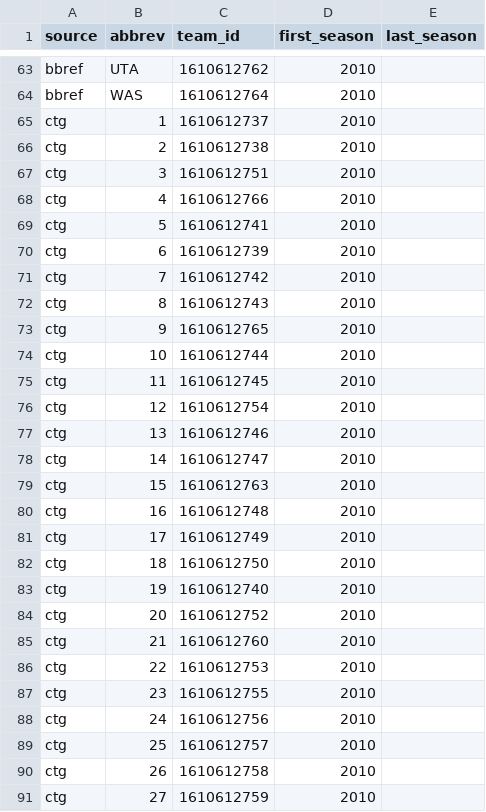
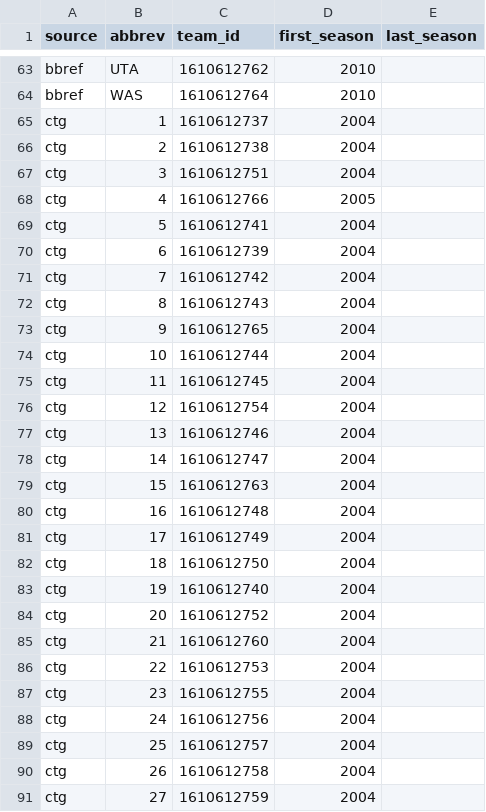
Before and after one commit to llimllib/nba_data, a CSV file: pipeline/team_abbrevs.csv, drawn as a sheet; only a part is shown, gaps mark what is left out; the diff covers the shown part only.

Commit message:
ctg: backfill the league summary to 2004, CTG's first season (#113)
CTG's team ids are kept through moves (21 is Seattle, 19 New Orleans/
Oklahoma City, 3 New Jersey), so the ctg rows of team_abbrevs.csv start
in 2004, Charlotte's (4) in 2005. 2004 has 29 teams, so the expected team
count comes from lookups.nba_team_ids. A dropped or truncated response is
retried once. Every 2004-2009 record matches team_game_logs.

```diff
--- a/pipeline/team_abbrevs.csv
+++ b/pipeline/team_abbrevs.csv
@@ -64,28 +64,28 @@ bbref,UTA,1610612762,2010,
 bbref,WAS,1610612764,2010,
-ctg,1,1610612737,2010,
-ctg,2,1610612738,2010,
-ctg,3,1610612751,2010,
-ctg,4,1610612766,2010,
-ctg,5,1610612741,2010,
-ctg,6,1610612739,2010,
-ctg,7,1610612742,2010,
-ctg,8,1610612743,2010,
-ctg,9,1610612765,2010,
-ctg,10,1610612744,2010,
-ctg,11,1610612745,2010,
-ctg,12,1610612754,2010,
-ctg,13,1610612746,2010,
-ctg,14,1610612747,2010,
-ctg,15,1610612763,2010,
-ctg,16,1610612748,2010,
-ctg,17,1610612749,2010,
-ctg,18,1610612750,2010,
-ctg,19,1610612740,2010,
-ctg,20,1610612752,2010,
-ctg,21,1610612760,2010,
-ctg,22,1610612753,2010,
-ctg,23,1610612755,2010,
-ctg,24,1610612756,2010,
-ctg,25,1610612757,2010,
-ctg,26,1610612758,2010,
-ctg,27,1610612759,2010,
+ctg,1,1610612737,2004,
+ctg,2,1610612738,2004,
+ctg,3,1610612751,2004,
+ctg,4,1610612766,2005,
+ctg,5,1610612741,2004,
+ctg,6,1610612739,2004,
+ctg,7,1610612742,2004,
+ctg,8,1610612743,2004,
+ctg,9,1610612765,2004,
+ctg,10,1610612744,2004,
+ctg,11,1610612745,2004,
+ctg,12,1610612754,2004,
+ctg,13,1610612746,2004,
+ctg,14,1610612747,2004,
+ctg,15,1610612763,2004,
+ctg,16,1610612748,2004,
+ctg,17,1610612749,2004,
+ctg,18,1610612750,2004,
+ctg,19,1610612740,2004,
+ctg,20,1610612752,2004,
+ctg,21,1610612760,2004,
+ctg,22,1610612753,2004,
+ctg,23,1610612755,2004,
+ctg,24,1610612756,2004,
+ctg,25,1610612757,2004,
+ctg,26,1610612758,2004,
+ctg,27,1610612759,2004,
```
Also changed, not shown: 3 edited cells elsewhere in this file, 5 other files.
